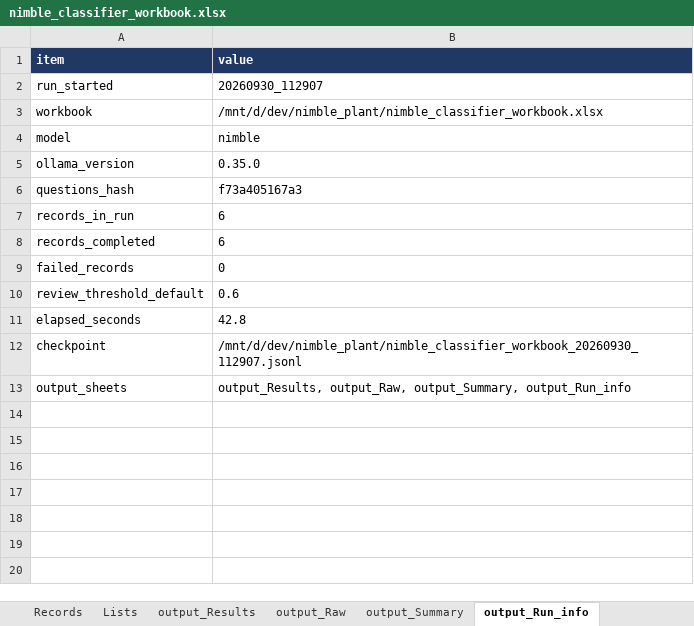
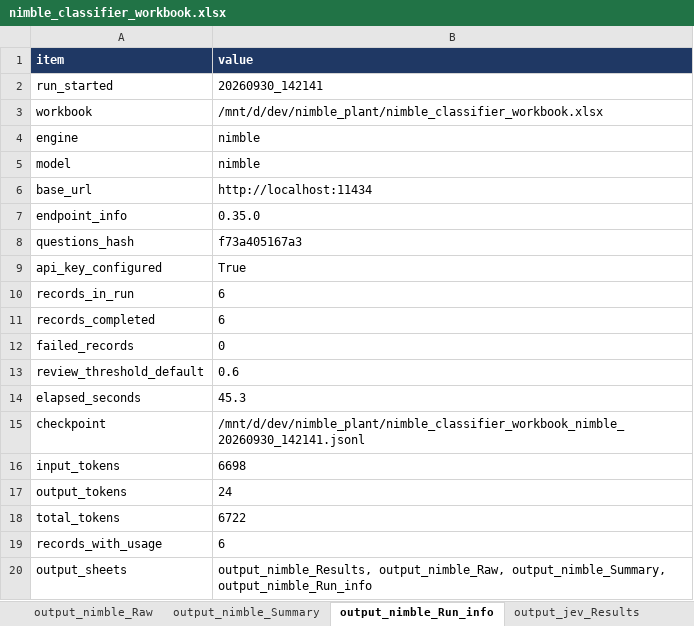
Before and after one commit to ranga291257/nimble_plant, an Excel workbook: nimble_classifier_workbook.xlsx, sheet output_nimble_Run_info, drawn as a sheet; values as stored, in another font and other column widths than the file's, no borders; addresses are those after the commit; the diff names each change by its address in the sheet, - before the commit and + after, or states it on an @@ line.

```diff
--- a/nimble_classifier_workbook.xlsx (sheet output_nimble_Run_info)
+++ b/nimble_classifier_workbook.xlsx (sheet output_nimble_Run_info)
-sheet tab: output_Raw
+sheet tab: output_nimble_Raw
-sheet tab: output_Summary
+sheet tab: output_nimble_Summary
-sheet tab: output_Run_info
+sheet tab: output_nimble_Run_info
+sheet tab: output_jev_Results
-B2 (value): 20260930_112907
+B2 (value): 20260930_142141
+row 4: engine | nimble
+row 6: base_url | http://localhost:11434
-A7 (item): ollama_version
+A7 (item): endpoint_info
+row 9: api_key_configured | True
-B14 (value): 42.8
+B14 (value): 45.3
-B15 (value): /mnt/d/dev/nimble_plant/nimble_classifier_workbook_20260930_112907.jsonl
+B15 (value): /mnt/d/dev/nimble_plant/nimble_classifier_workbook_nimble_20260930_142141.jsonl
+row 16: input_tokens | 6698
+row 17: output_tokens | 24
+row 18: total_tokens | 6722
+row 19: records_with_usage | 6
-B20 (value): output_Results, output_Raw, output_Summary, output_Run_info
+B20 (value): output_nimble_Results, output_nimble_Raw, output_nimble_Summary, output_nimble_Run_info
```
Also changed, not shown: sheet Read Me, sheet output_nimble_Results, sheet Config, sheet output_nimble_Summary, sheet output_nimble_Raw, other sheet tabs, 5 other files.
